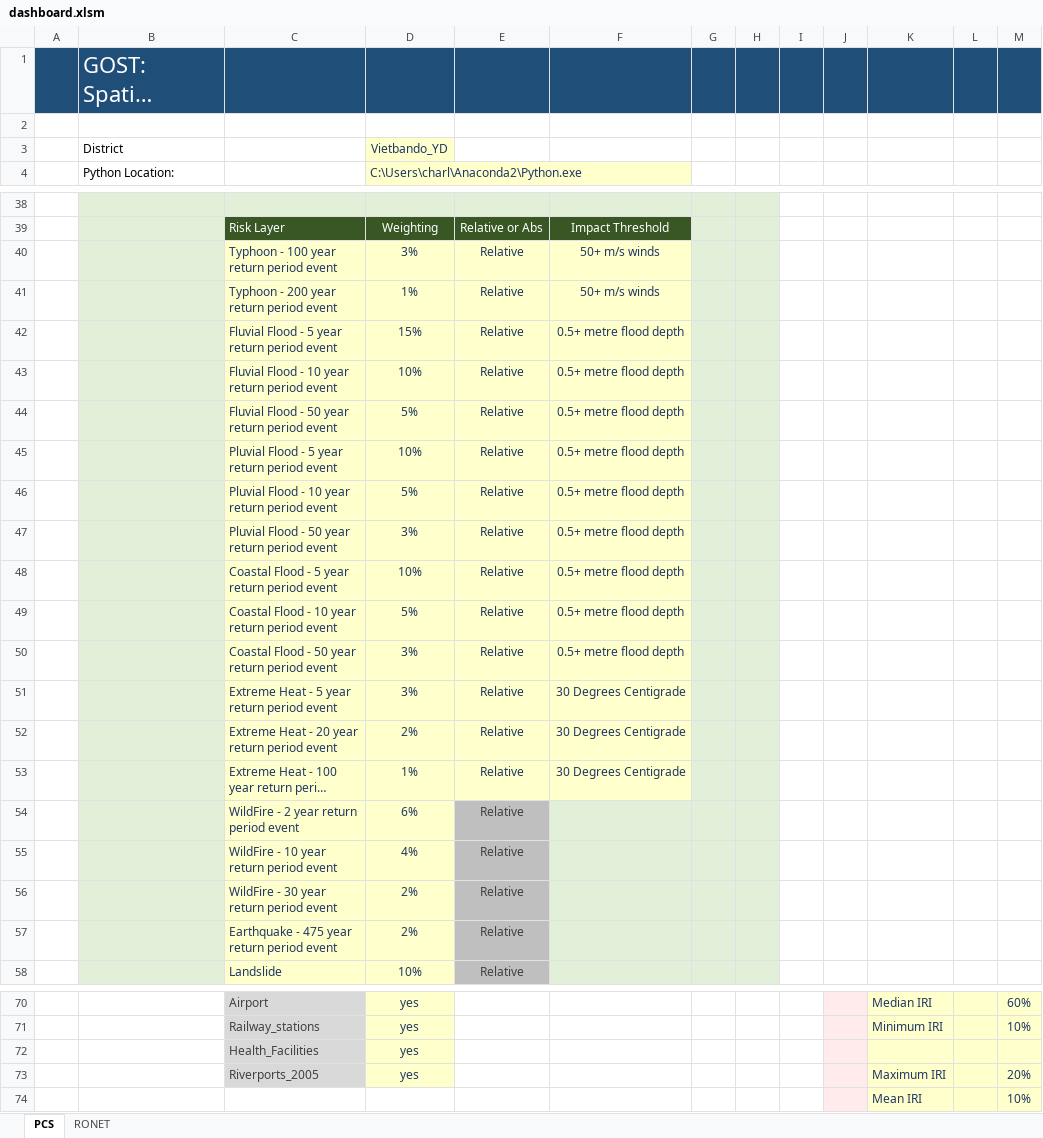
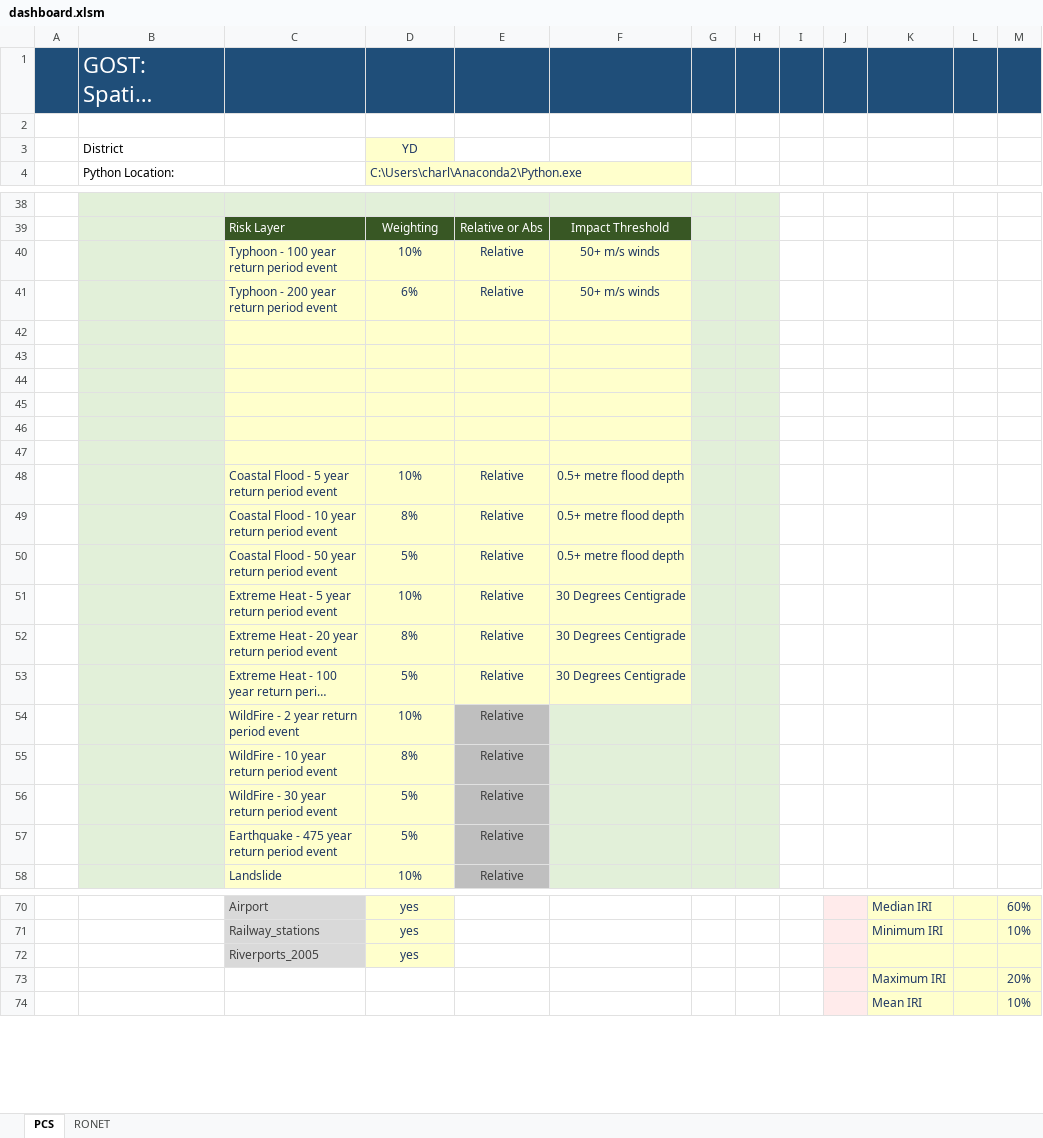
Before and after one commit to Charlesfox1/RoadAnalytics, an Excel workbook: dashboard.xlsm, sheet PCS, drawn as a sheet; only a part is shown, gaps mark what is left out; long unchanged cells end in …; values as stored, in another font and other column widths than the file's, no borders; charts and pictures and conditional formats not drawn; the diff names each change by its address in the sheet, - before the commit and + after, or states it on an @@ line.

```diff
--- a/dashboard.xlsm (sheet PCS)
+++ b/dashboard.xlsm (sheet PCS)
-D3: Vietbando_YD
+D3: YD
-D40: 3%
+D40: 10%
-D41: 1%
+D41: 6%
-row 42:  |  | Fluvial Flood - 5 year return period event | 15% | Relative | 0.5+ metre flood depth
+row 42: (empty)
-row 43:  |  | Fluvial Flood - 10 year return period event | 10% | Relative | 0.5+ metre flood depth
+row 43: (empty)
-row 44:  |  | Fluvial Flood - 50 year return period event | 5% | Relative | 0.5+ metre flood depth
+row 44: (empty)
-row 45:  |  | Pluvial Flood - 5 year return period event | 10% | Relative | 0.5+ metre flood depth
+row 45: (empty)
-row 46:  |  | Pluvial Flood - 10 year return period event | 5% | Relative | 0.5+ metre flood depth
+row 46: (empty)
-row 47:  |  | Pluvial Flood - 50 year return period event | 3% | Relative | 0.5+ metre flood depth
+row 47: (empty)
-D49: 5%
+D49: 8%
-D50: 3%
+D50: 5%
-D51: 3%
+D51: 10%
-D52: 2%
+D52: 8%
-D53: 1%
+D53: 5%
-D54: 6%
+D54: 10%
-D55: 4%
+D55: 8%
-D56:D57: 2%
+D56:D57: 5%
-C72: Health_Facilities
+C72: Riverports_2005
-C73: Riverports_2005
+C73: (empty)
-C73 fill: #D9D9D9
+C73 fill: none
-D73: yes
+D73: (empty)
-D73 fill: #FFFFCC
+D73 fill: none
```
Also changed, not shown: sheet RONET, charts or pictures, 3 other files.
